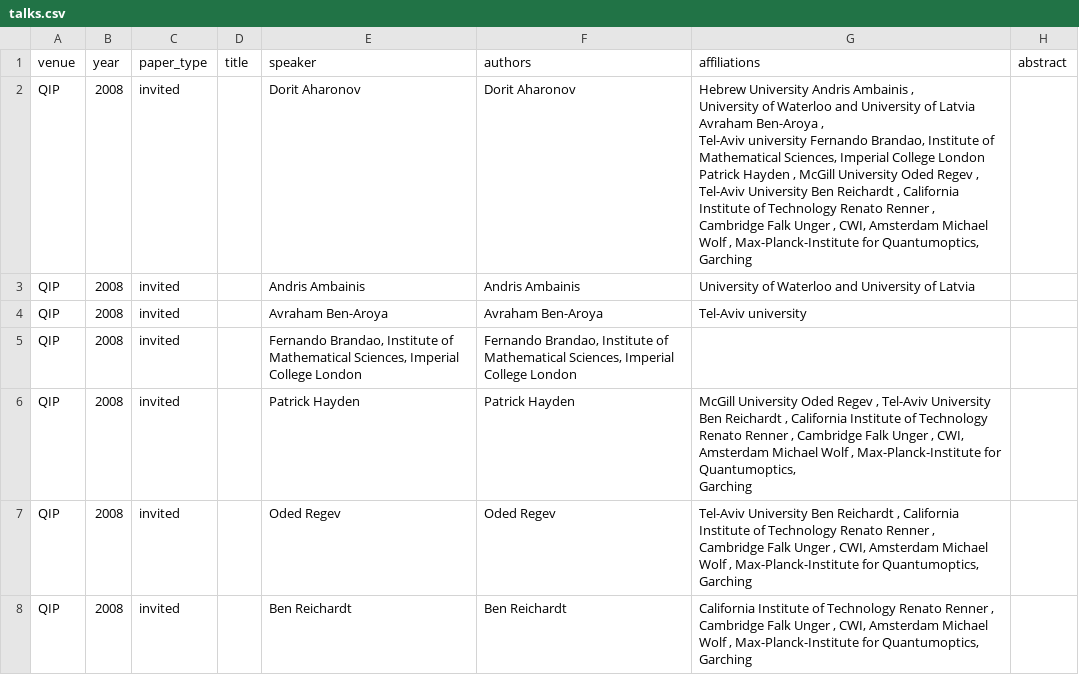
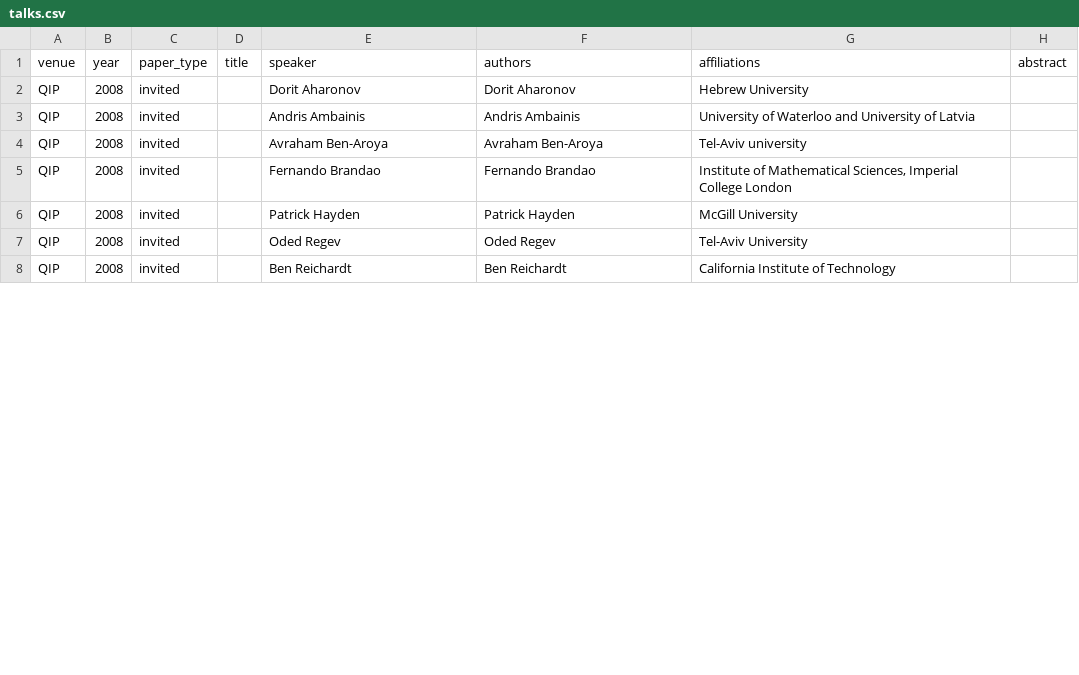
Before and after one commit to IAQI/QuantumDB, a CSV file: data/conferences/qip_2008/talks.csv, drawn as a sheet; only a part is shown; ↵ is a line break in a cell; the diff covers the shown part only; the diff names each change by its address in the sheet, - before the commit and + after, or states it on an @@ line.

```diff
--- a/data/conferences/qip_2008/talks.csv
+++ b/data/conferences/qip_2008/talks.csv
-G2 (affiliations): Hebrew University Andris Ambainis , ↵ University of Waterloo and University of Latvia Avraham Ben-Aroya , ↵ Tel-Aviv university Fernando Brandao, Institute of Mathematical Sciences, Imperial College London Patrick Hayden , McGill University Oded Regev , Tel-Aviv University Ben Reichardt , California Institute of Technology Renato Renner , Cambridge Falk Unger , CWI, Amsterdam Michael Wolf , Max-Planck-Institute for Quantumoptics, ↵ Garching
+G2 (affiliations): Hebrew University
-E5 (speaker): Fernando Brandao, Institute of Mathematical Sciences, Imperial College London
+E5 (speaker): Fernando Brandao
-F5 (authors): Fernando Brandao, Institute of Mathematical Sciences, Imperial College London
+F5 (authors): Fernando Brandao
-G5 (affiliations): (empty)
+G5 (affiliations): Institute of Mathematical Sciences, Imperial College London
-G6 (affiliations): McGill University Oded Regev , Tel-Aviv University Ben Reichardt , California Institute of Technology Renato Renner , Cambridge Falk Unger , CWI, Amsterdam Michael Wolf , Max-Planck-Institute for Quantumoptics, ↵ Garching
+G6 (affiliations): McGill University
-G7 (affiliations): Tel-Aviv University Ben Reichardt , California Institute of Technology Renato Renner , Cambridge Falk Unger , CWI, Amsterdam Michael Wolf , Max-Planck-Institute for Quantumoptics, ↵ Garching
+G7 (affiliations): Tel-Aviv University
-G8 (affiliations): …of Technology Renato Renner , Cambridge Falk Unger , CWI, Amsterdam Michael Wolf , Max-Planck-Institute for Quantumoptics, ↵ Garching
+G8 (affiliations): …of Technology
```
Also changed, not shown: 2 removed rows and 131 edited cells elsewhere in this file, 2 other files.
